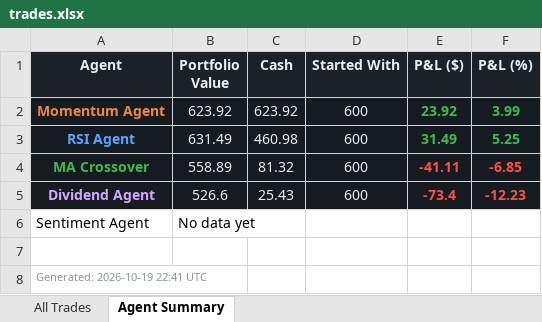
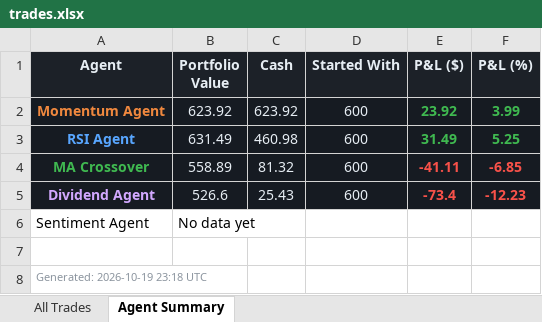
Before and after one commit to Gigantatoll/paper-trading, an Excel workbook: data/trades.xlsx, sheet Agent Summary, drawn as a sheet; values as stored, in another font and other column widths than the file's, no borders; the diff names each change by its address in the sheet, - before the commit and + after, or states it on an @@ line.

```diff
--- a/data/trades.xlsx (sheet Agent Summary)
+++ b/data/trades.xlsx (sheet Agent Summary)
-A8 (Agent): Generated: 2026-10-19 22:41 UTC
+A8 (Agent): Generated: 2026-10-19 23:18 UTC
```
Also changed, not shown: 3 other files.
